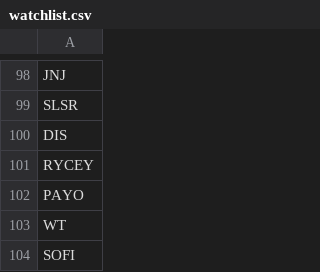
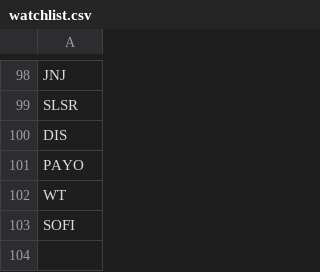
Before and after one commit to ddanyro/market-scanner, a CSV file: watchlist.csv, drawn as a sheet; only a part is shown, gaps mark what is left out; the diff names each change by its address in the sheet, - before the commit and + after, or states it on an @@ line.

Commit message:
Remove RYCEY from watchlist

```diff
--- a/watchlist.csv
+++ b/watchlist.csv
-row 101: RYCEY
```
Also changed, not shown: 1 other file.
